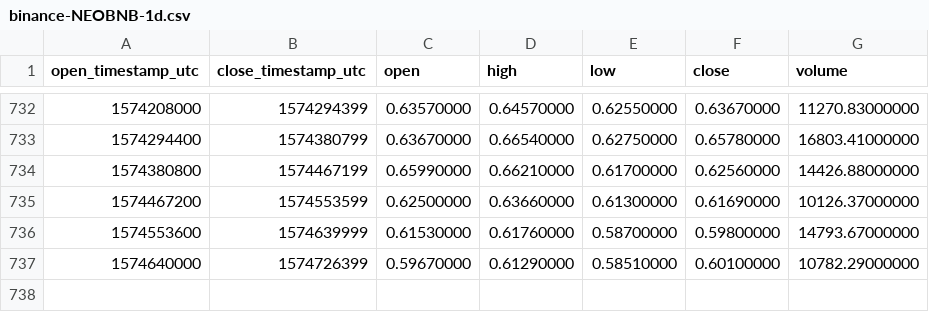
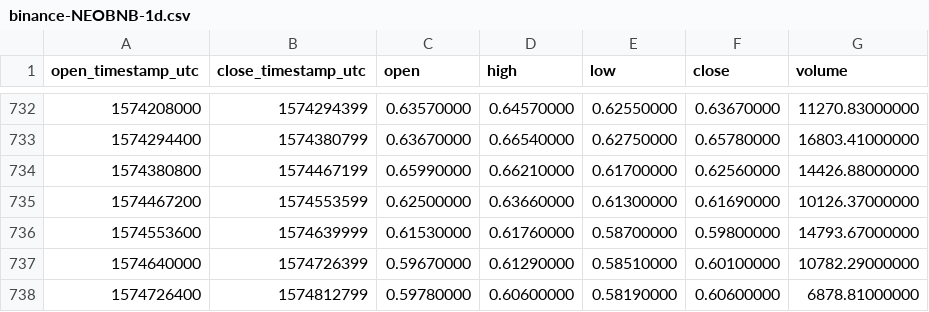
Before and after one commit to cryptobigbro/binance-NEOBNB, a CSV file: binance-NEOBNB-1d.csv, drawn as a sheet; only a part is shown, gaps mark what is left out.

Commit message:
Update OHLCV data.

```diff
--- a/binance-NEOBNB-1d.csv
+++ b/binance-NEOBNB-1d.csv
@@ -737 +737,2 @@ open_timestamp_utc,close_timestamp_utc,open,high,low,close,volume
 1574640000,1574726399,0.59670000,0.61290000,0.58510000,0.60100000,10782.29000000
+1574726400,1574812799,0.59780000,0.60600000,0.58190000,0.60600000,6878.81000000
```
Also changed, not shown: 1 other file.
